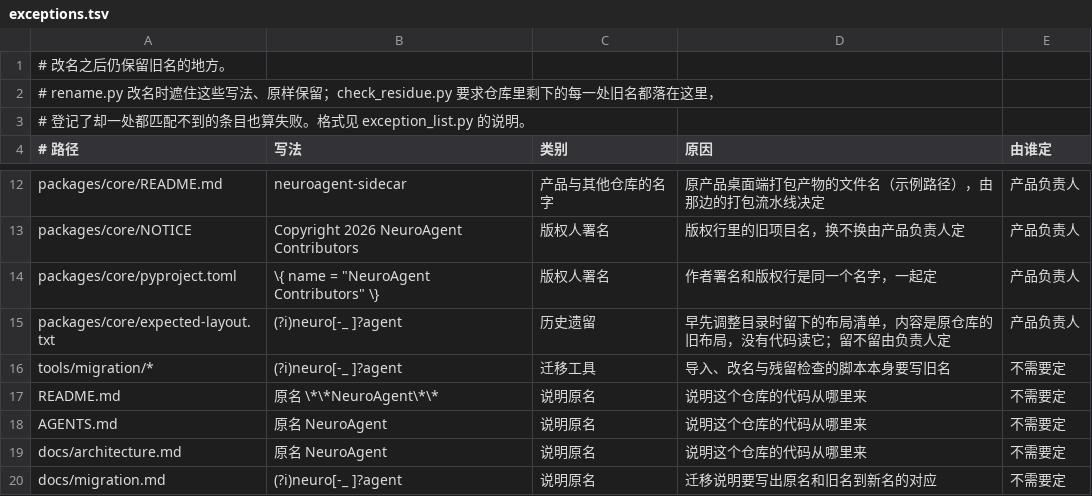
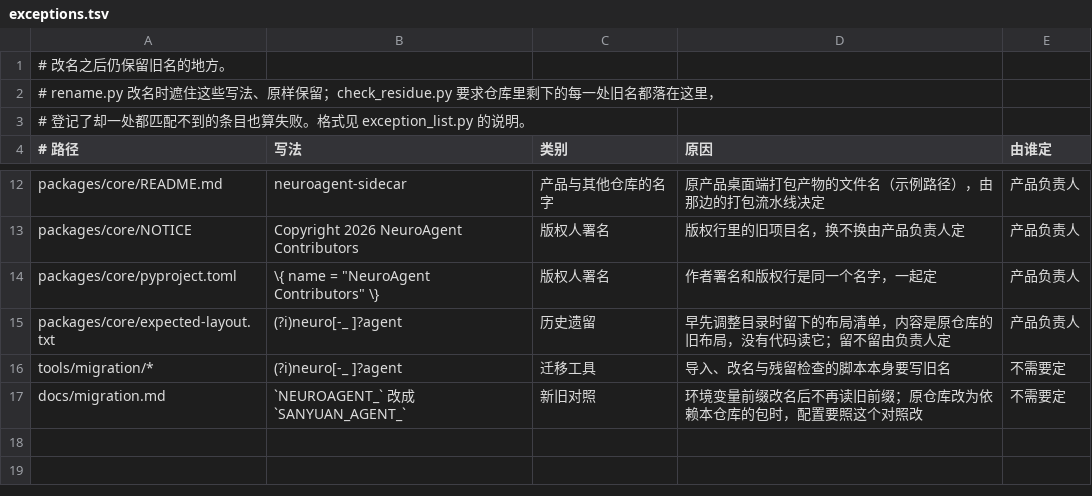
Before and after one commit to CavaiLAB/sanyuan-agent, a TSV file: tools/migration/rename/exceptions.tsv, drawn as a sheet; only a part is shown, gaps mark what is left out.

```diff
--- a/tools/migration/rename/exceptions.tsv
+++ b/tools/migration/rename/exceptions.tsv
@@ -16,5 +16,2 @@ packages/core/expected-layout.txt	(?i)neuro[-_ ]?agent	历史遗留	早先调整
 tools/migration/*	(?i)neuro[-_ ]?agent	迁移工具	导入、改名与残留检查的脚本本身要写旧名	不需要定
-README.md	原名 \*\*NeuroAgent\*\*	说明原名	说明这个仓库的代码从哪里来	不需要定
-AGENTS.md	原名 NeuroAgent	说明原名	说明这个仓库的代码从哪里来	不需要定
-docs/architecture.md	原名 NeuroAgent	说明原名	说明这个仓库的代码从哪里来	不需要定
-docs/migration.md	(?i)neuro[-_ ]?agent	说明原名	迁移说明要写出原名和旧名到新名的对应	不需要定
+docs/migration.md	`NEUROAGENT_` 改成 `SANYUAN_AGENT_`	新旧对照	环境变量前缀改名后不再读旧前缀；原仓库改为依赖本仓库的包时，配置要照这个对照改	不需要定
```
Also changed, not shown: 6 other files.
